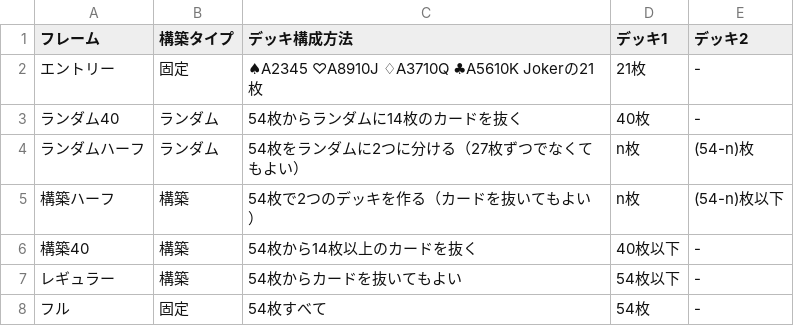
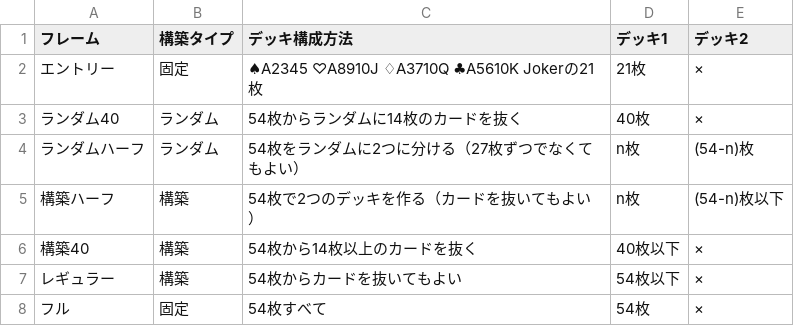
Before and after one commit to BlackPoker/BlackPoker, a CSV file: source/match-regulations/frame.csv, drawn as a sheet.

```diff
--- a/source/match-regulations/frame.csv
+++ b/source/match-regulations/frame.csv
@@ -1,8 +1,8 @@
 "フレーム",構築タイプ,デッキ構成方法,デッキ1,デッキ2
-"エントリー",固定,♠A2345 ♡A8910J ♢A3710Q ♣A5610K Jokerの21枚,21枚,-
-"ランダム40",ランダム,54枚からランダムに14枚のカードを抜く,40枚,-
+"エントリー",固定,♠A2345 ♡A8910J ♢A3710Q ♣A5610K Jokerの21枚,21枚,×
+"ランダム40",ランダム,54枚からランダムに14枚のカードを抜く,40枚,×
 "ランダムハーフ",ランダム,54枚をランダムに2つに分ける（27枚ずつでなくてもよい）,n枚,(54-n)枚
 "構築ハーフ",構築,54枚で2つのデッキを作る（カードを抜いてもよい）,n枚,(54-n)枚以下
-"構築40",構築,54枚から14枚以上のカードを抜く,40枚以下,-
-"レギュラー",構築,54枚からカードを抜いてもよい,54枚以下,-
-"フル",固定,54枚すべて,54枚,-
+"構築40",構築,54枚から14枚以上のカードを抜く,40枚以下,×
+"レギュラー",構築,54枚からカードを抜いてもよい,54枚以下,×
+"フル",固定,54枚すべて,54枚,×
```
Also changed, not shown: source/match-regulations/options-depenson.csv, 4 other files.
